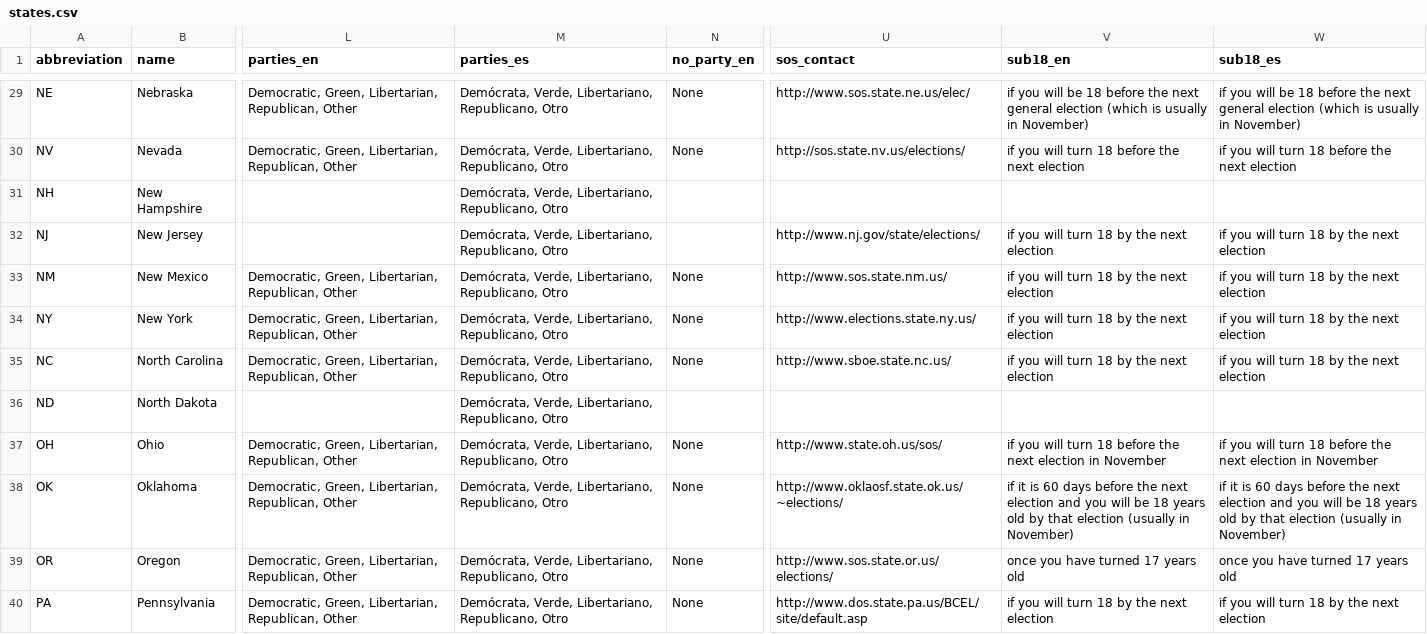
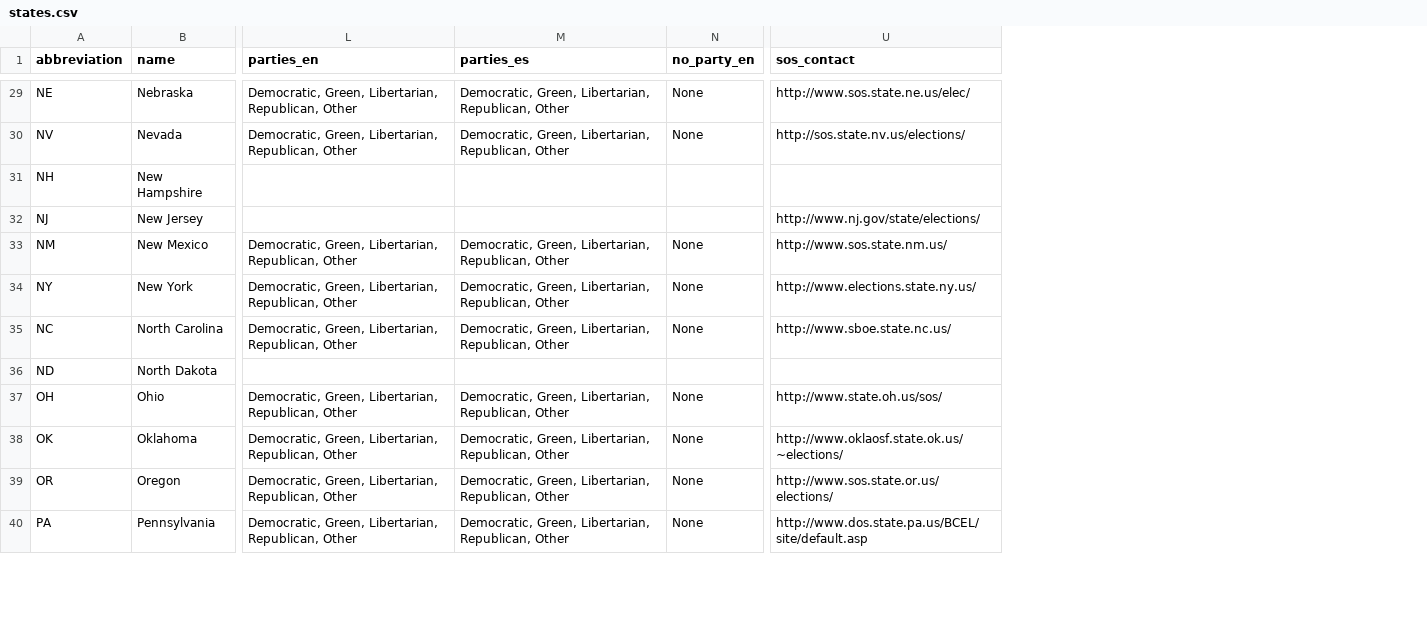
Before and after one commit to trustthevote/Rocky, a CSV file: db/bootstrap/import/states.csv, drawn as a sheet; only a part is shown, gaps mark what is left out; the diff covers the shown part only; the diff names each change by its address in the sheet, - before the commit and + after, or states it on an @@ line.

```diff
--- a/db/bootstrap/import/states.csv
+++ b/db/bootstrap/import/states.csv
-column V (sub18_en), rows 29-40: if you will be 18 before the next general election (which is usually in November) | if you will turn 18 before the next election |  | if you will turn 18 by the next election | if you will turn 18 by the next election | if you will turn 18 by the next election | if you will turn 18 by the next election |  | if you will turn 18 before the next election in November | if it is 60 days before the next election and you will be 18 years old by that election (usually in November) | once you have turned 17 years old | if you will turn 18 by the next election
-column W (sub18_es), rows 29-40: if you will be 18 before the next general election (which is usually in November) | if you will turn 18 before the next election |  | if you will turn 18 by the next election | if you will turn 18 by the next election | if you will turn 18 by the next election | if you will turn 18 by the next election |  | if you will turn 18 before the next election in November | if it is 60 days before the next election and you will be 18 years old by that election (usually in November) | once you have turned 17 years old | if you will turn 18 by the next election
-M29:M30 (parties_es): Demócrata, Verde, Libertariano, Republicano, Otro
+M29:M30 (parties_es): Democratic, Green, Libertarian, Republican, Other
-M31:M32 (parties_es): Demócrata, Verde, Libertariano, Republicano, Otro
+M31:M32 (parties_es): (empty)
-M33:M35 (parties_es): Demócrata, Verde, Libertariano, Republicano, Otro
+M33:M35 (parties_es): Democratic, Green, Libertarian, Republican, Other
-M36 (parties_es): Demócrata, Verde, Libertariano, Republicano, Otro
+M36 (parties_es): (empty)
-M37:M40 (parties_es): Demócrata, Verde, Libertariano, Republicano, Otro
+M37:M40 (parties_es): Democratic, Green, Libertarian, Republican, Other
```
Also changed, not shown: 38 edited cells elsewhere in this file.
